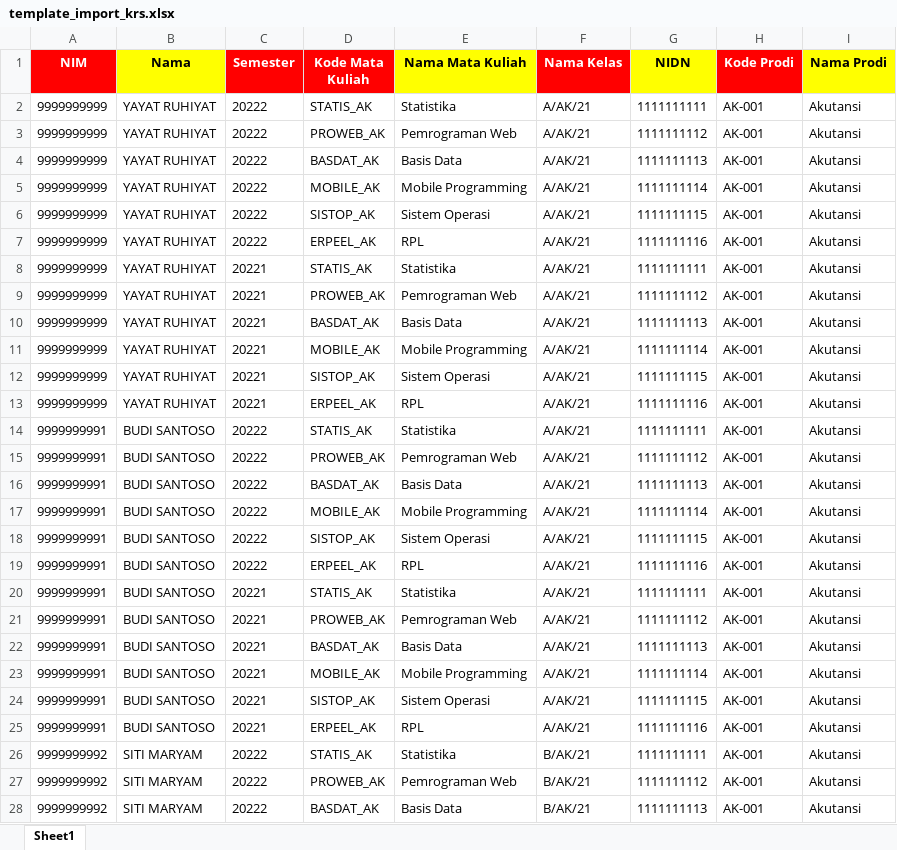
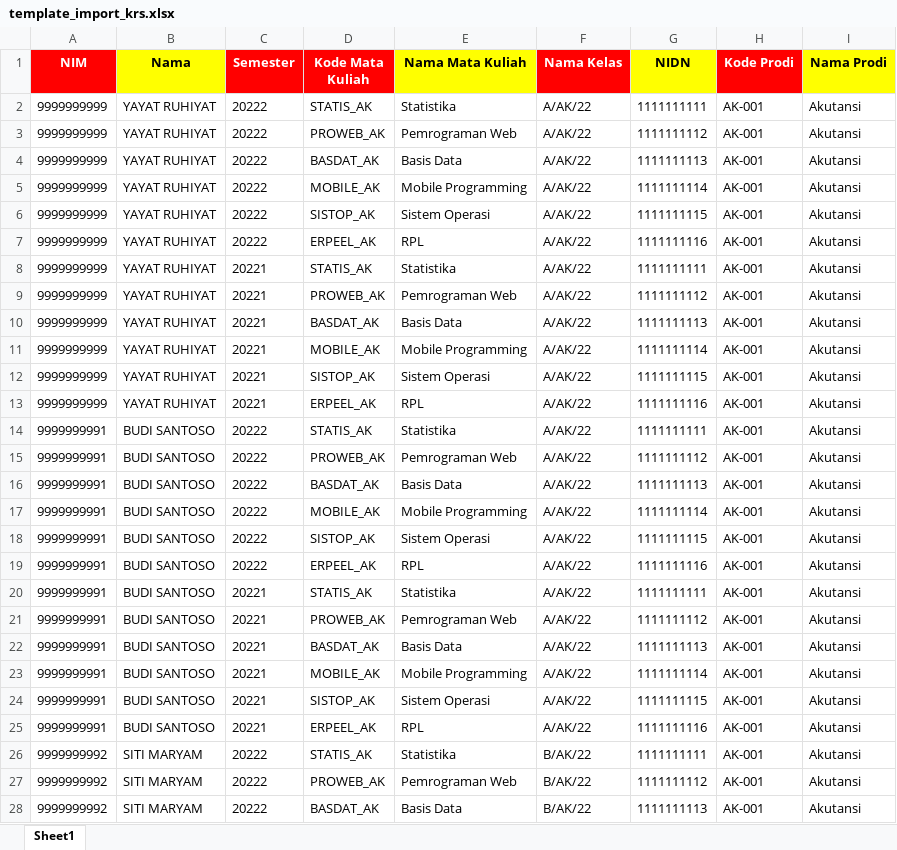
Before and after one commit to satriayp262/siakadppgi, an Excel workbook: public/template/template_import_krs.xlsx, sheet Sheet1, drawn as a sheet; only a part is shown; values as stored, in another font and other column widths than the file's, no borders; the diff covers the shown part only; the diff names each change by its address in the sheet, - before the commit and + after, or states it on an @@ line.

Commit message:
feat: add id_kelas to Emonev model and related views, update migration and encoding logic

```diff
--- a/public/template/template_import_krs.xlsx (sheet Sheet1)
+++ b/public/template/template_import_krs.xlsx (sheet Sheet1)
-F2:F25 (Nama Kelas): A/AK/21
+F2:F25 (Nama Kelas): A/AK/22
-F26:F28 (Nama Kelas): B/AK/21
+F26:F28 (Nama Kelas): B/AK/22
```
Also changed, not shown: 213 edited cells elsewhere in this sheet, 6 other files.
